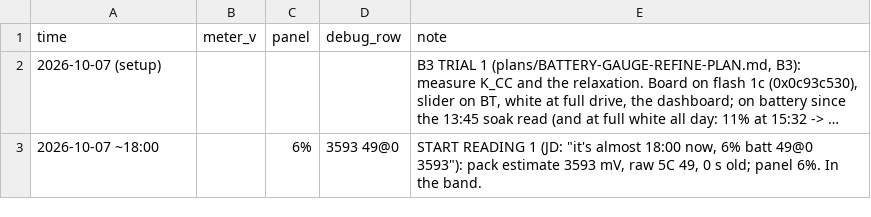
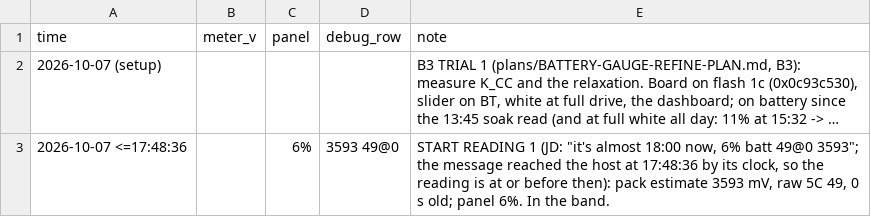
Before and after one commit to jdlien/ak820-pro, a CSV file: history/battery-2026-10-07-partial-charge/readings.csv, drawn as a sheet; long unchanged cells end in …; the diff names each change by its address in the sheet, - before the commit and + after, or states it on an @@ line.

Commit message:
history: B3 start reading 1 was at or before 17:48:36 (host clock), not ~18:00
Claude-Session: 0821da9b-72b4-4988-b9a5-3abe3c841cf9

```diff
--- a/history/battery-2026-10-07-partial-charge/readings.csv
+++ b/history/battery-2026-10-07-partial-charge/readings.csv
-A3 (time): 2026-10-07 ~18:00
+A3 (time): 2026-10-07 <=17:48:36
-E3 (note): …batt 49@0 3593"): pack estimate…
+E3 (note): …batt 49@0 3593"; the message reached the host at 17:48:36 by its clock, so the reading is at or before then): pack estimate…
```
